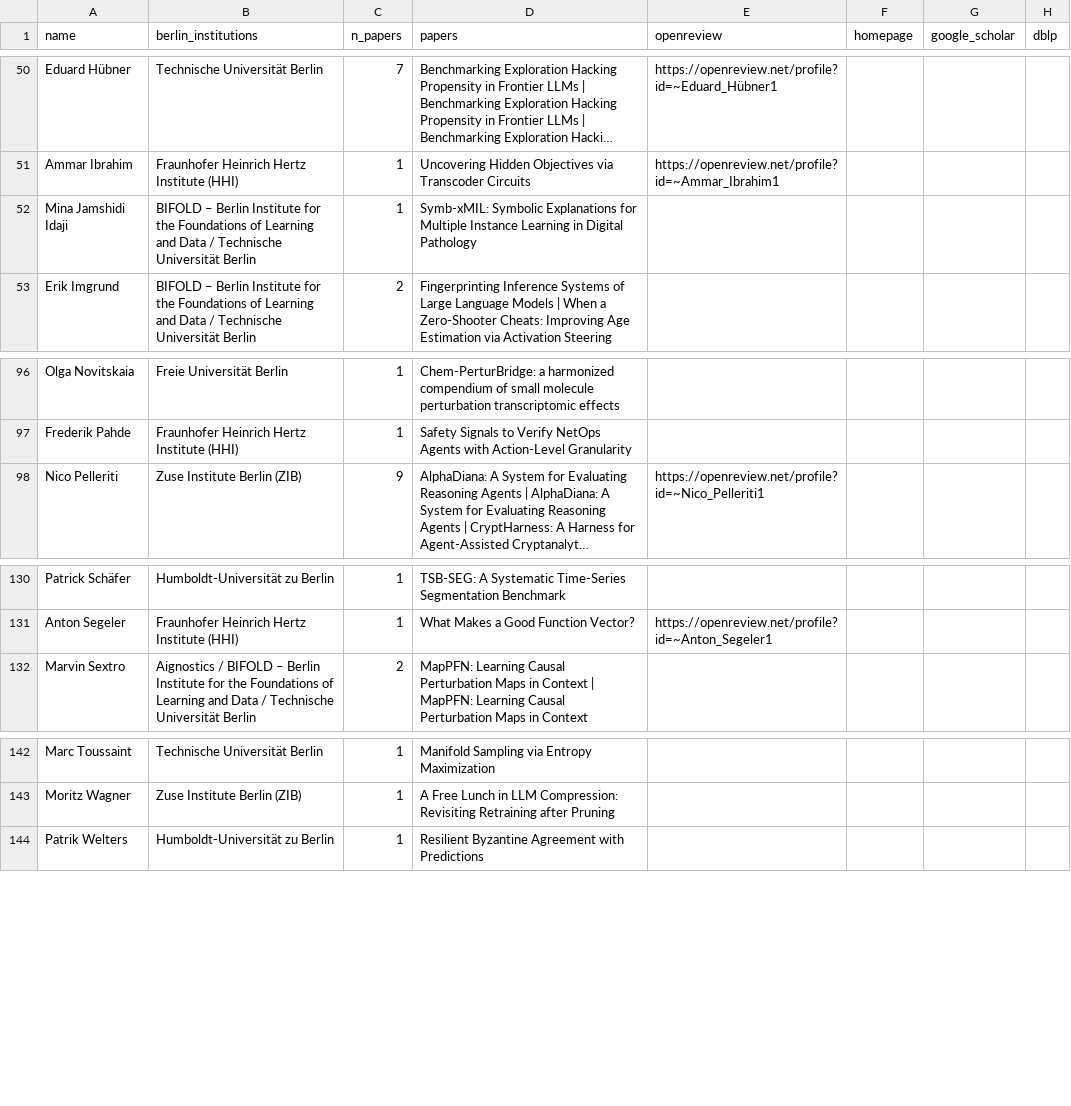
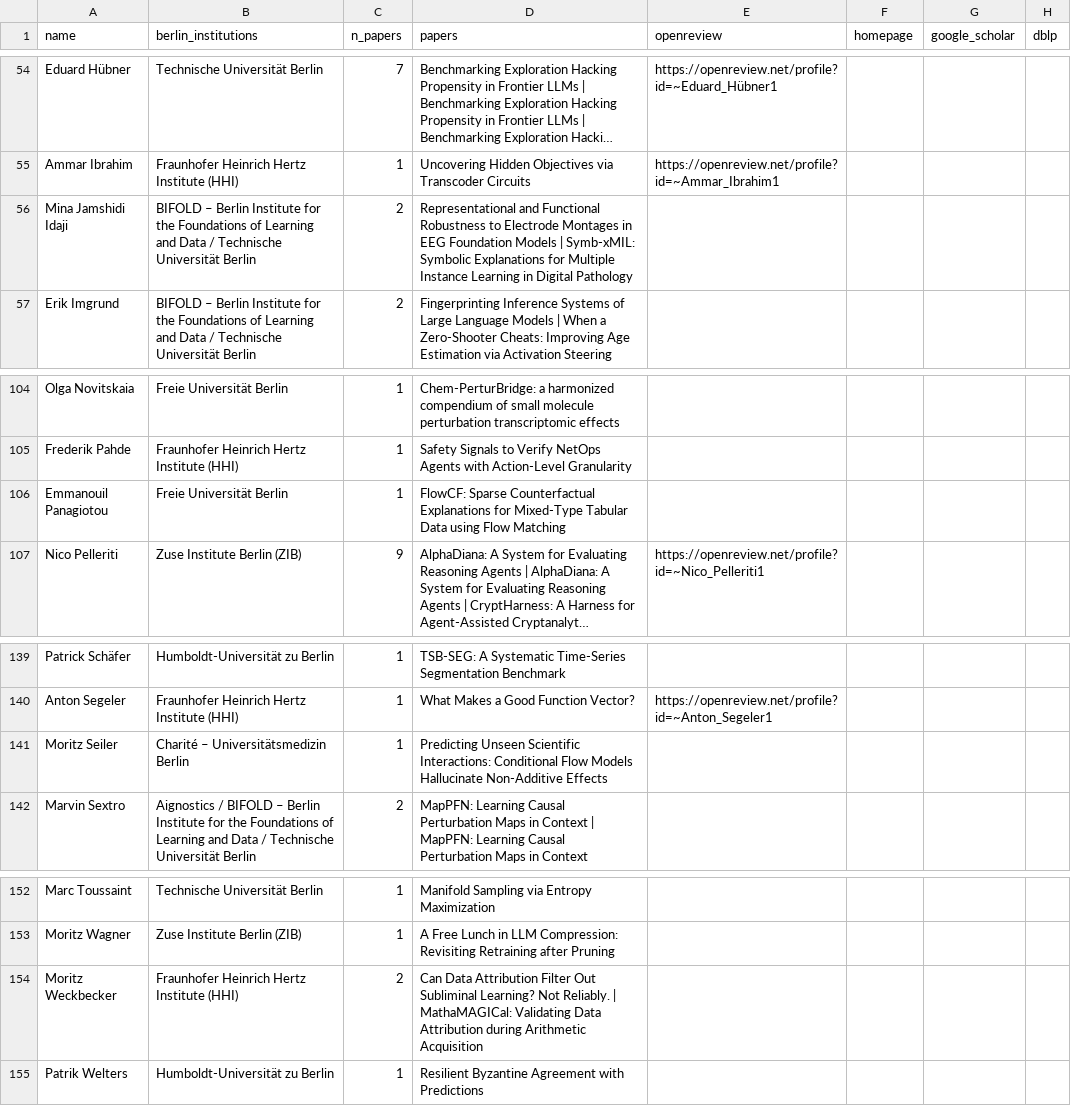
Before and after one commit to Inria-Berlin/MLaftermath-2027, a CSV file: _neurips2026-candidates/berlin_authors.csv, drawn as a sheet; only a part is shown, gaps mark what is left out; long unchanged cells end in …; addresses are those after the commit; the diff covers the shown part only; the diff names each change by its address in the sheet, - before the commit and + after, or states it on an @@ line.

```diff
--- a/_neurips2026-candidates/berlin_authors.csv
+++ b/_neurips2026-candidates/berlin_authors.csv
-C56 (n_papers): 1
+C56 (n_papers): 2
-D56 (papers): Symb-xMIL: Symbolic…
+D56 (papers): Representational and Functional Robustness to Electrode Montages in EEG Foundation Models | Symb-xMIL: Symbolic…
+row 106: Emmanouil Panagiotou | Freie Universität Berlin | 1 | FlowCF: Sparse Counterfactual Explanations for Mixed-Type Tabular Data using Flow Matching
+row 141: Moritz Seiler | Charité – Universitätsmedizin Berlin | 1 | Predicting Unseen Scientific Interactions: Conditional Flow Models Hallucinate Non-Additive Effects
+row 154: Moritz Weckbecker | Fraunhofer Heinrich Hertz Institute (HHI) | 2 | Can Data Attribution Filter Out Subliminal Learning? Not Reliably. | MathaMAGICal: Validating Data Attribution during Arithmetic Acquisition
```
Also changed, not shown: 8 added rows elsewhere in this file, _neurips2026-candidates/company_authors.csv, 3 other files.
